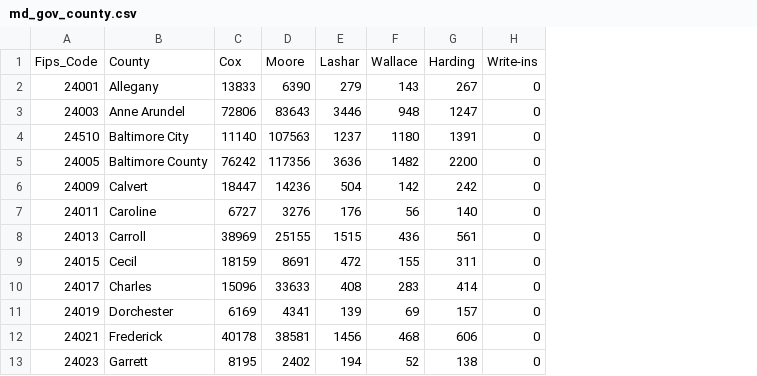
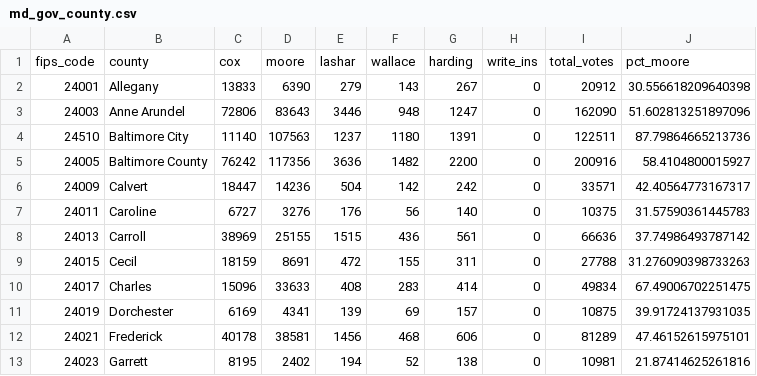
Before and after one commit to gabriellelewis/data_journalism_2023_spring, a CSV file: pre_labs/pre_lab_09/data/md_gov_county.csv, drawn as a sheet; only a part is shown; removed rows and columns are numbered as before the commit, all else as after; the diff names each change by its address in the sheet, - before the commit and + after, or states it on an @@ line.

```diff
--- a/pre_labs/pre_lab_09/data/md_gov_county.csv
+++ b/pre_labs/pre_lab_09/data/md_gov_county.csv
+column I, rows 2-13: 20912 | 162090 | 122511 | 200916 | 33571 | 10375 | 66636 | 27788 | 49834 | 10875 | 81289 | 10981
+column J, rows 2-13: 30.556618209640398 | 51.602813251897096 | 87.79864665213736 | 58.4104800015927 | 42.40564773167317 | 31.57590361445783 | 37.74986493787142 | 31.276090398733263 | 67.49006702251475 | 39.91724137931035 | 47.46152615975101 | 21.87414625261816
-row 1: Fips_Code | County | Cox | Moore | Lashar | Wallace | Harding | Write-ins
+row 1: fips_code | county | cox | moore | lashar | wallace | harding | write_ins | total_votes | pct_moore
```
Also changed, not shown: 2 other files.
